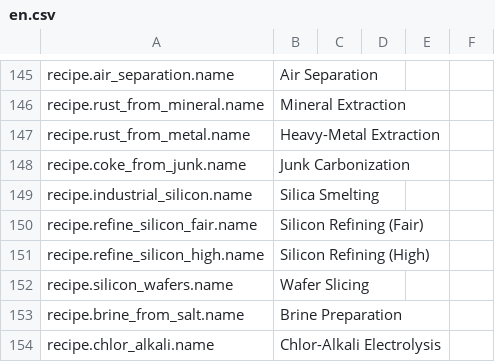
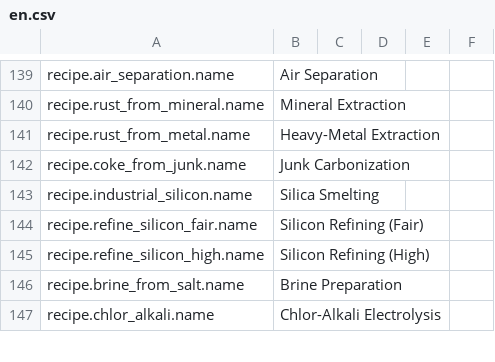
Before and after one commit to Nwflower/inorganic-chemistry, a CSV file: Localization/en.csv, drawn as a sheet; only a part is shown, gaps mark what is left out; removed rows and columns are numbered as before the commit, all else as after; the diff covers the shown part only; the diff names each change by its address in the sheet, - before the commit and + after, or states it on an @@ line.

```diff
--- a/Localization/en.csv
+++ b/Localization/en.csv
+column E, empty
-column F, empty
-row 152: recipe.silicon_wafers.name | Wafer Slicing
```
Also changed, not shown: 8 removed rows and 20 edited cells elsewhere in this file, Localization/zh.csv, 27 other files.
